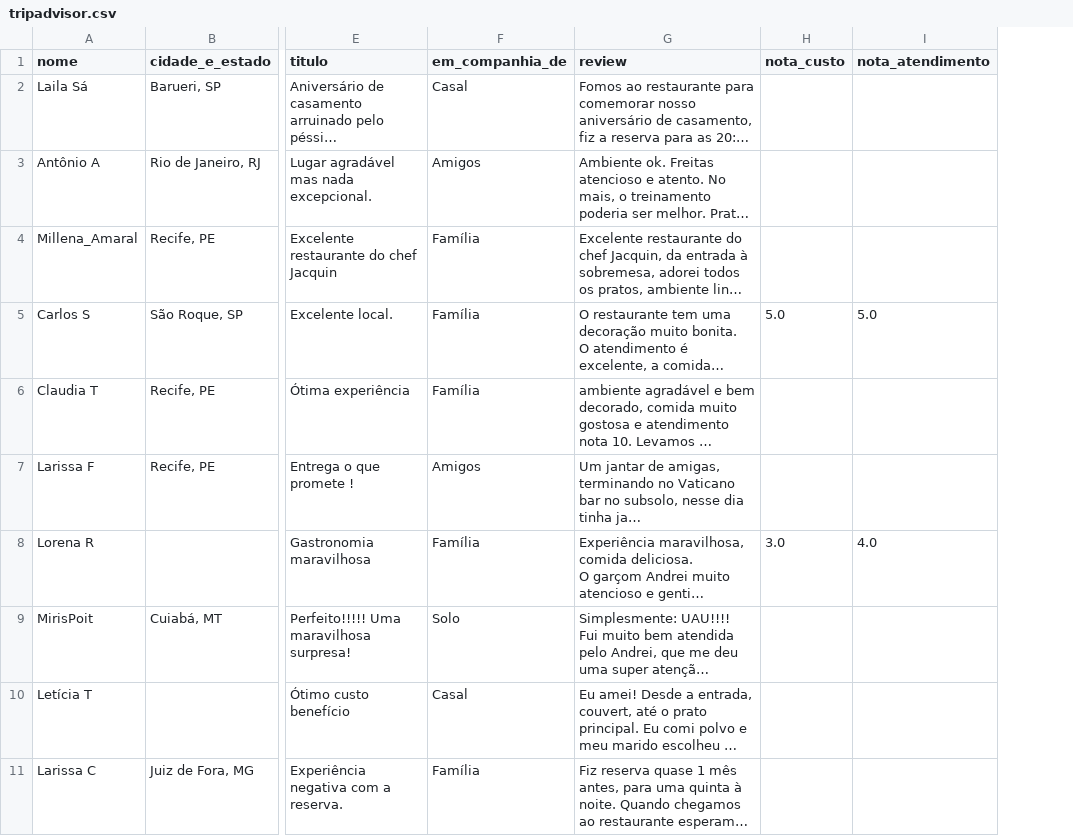
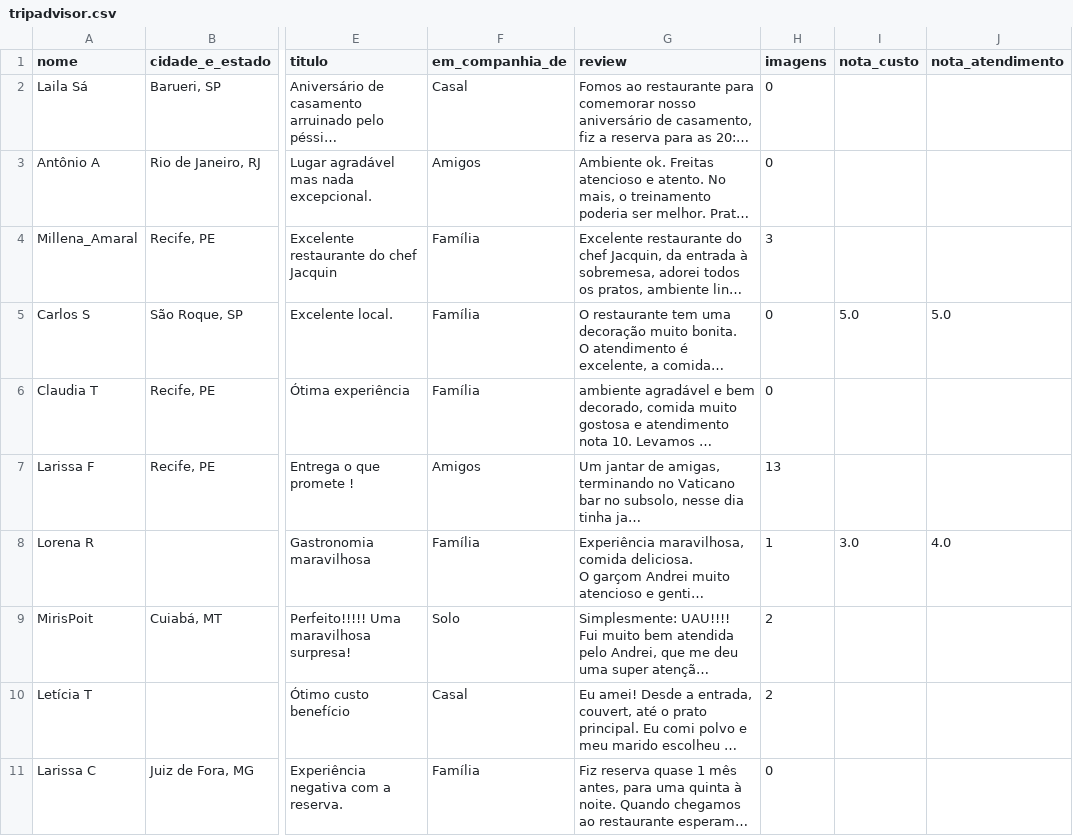
Before and after one commit to ayrtondenner/RestaurantReviewer, a CSV file: dataframes/tripadvisor.csv, drawn as a sheet; only a part is shown, gaps mark what is left out; long unchanged cells end in …; the diff names each change by its address in the sheet, - before the commit and + after, or states it on an @@ line.

Commit message:
Extracting images count per review

```diff
--- a/dataframes/tripadvisor.csv
+++ b/dataframes/tripadvisor.csv
+column H (imagens), rows 2-11: 0 | 0 | 3 | 0 | 0 | 13 | 1 | 2 | 2 | 0
```
Also changed, not shown: 3 other files.
